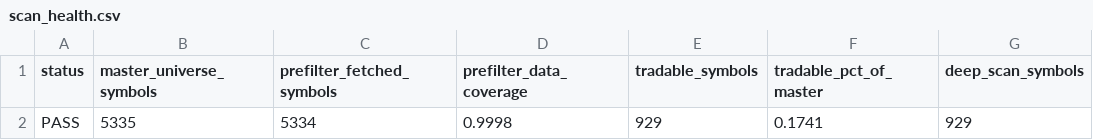
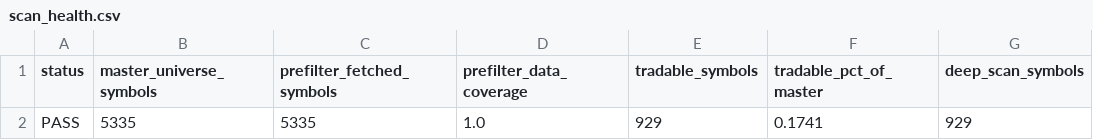
Before and after one commit to AmolBhosale1989/ai-market-scanner, a CSV file: dashboard-data/scan_health.csv, drawn as a sheet; only a part is shown; the diff names each change by its address in the sheet, - before the commit and + after, or states it on an @@ line.

Commit message:
Update dashboard scan data [skip ci]

```diff
--- a/dashboard-data/scan_health.csv
+++ b/dashboard-data/scan_health.csv
-C2 (prefilter_fetched_symbols): 5334
+C2 (prefilter_fetched_symbols): 5335
-D2 (prefilter_data_coverage): 0.9998
+D2 (prefilter_data_coverage): 1.0
```
Also changed, not shown: dashboard-data/liquid_leaders.csv, 3 other files.
